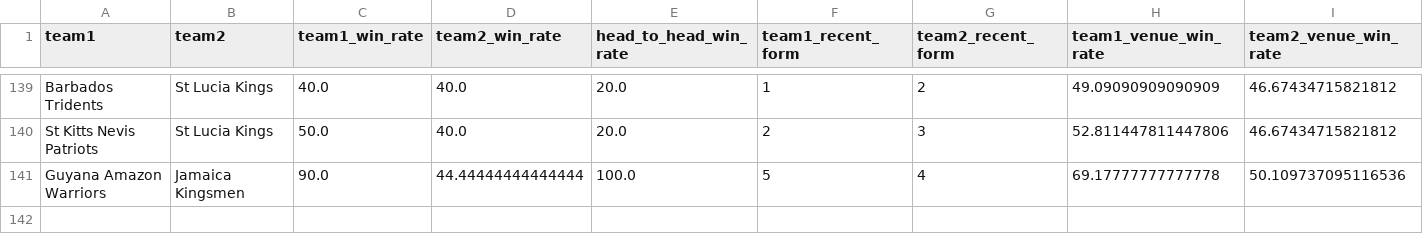
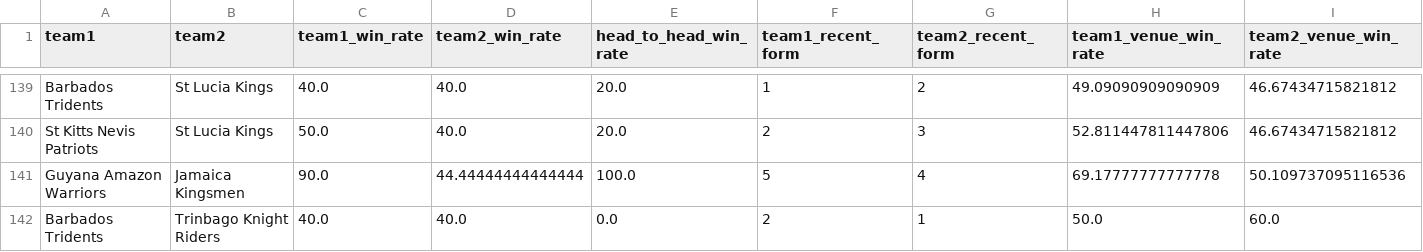
Before and after one commit to adichikate1/cricket-prediction-app, a CSV file: data/Caribbean Premier League.csv, drawn as a sheet; only a part is shown, gaps mark what is left out; rows hold the shown columns only; the diff names each change by its address in the sheet, - before the commit and + after, or states it on an @@ line.

Commit message:
Add match: Barbados Tridents vs Trinbago Knight Riders at Kensington Oval

```diff
--- a/data/Caribbean Premier League.csv
+++ b/data/Caribbean Premier League.csv
+row 142: Barbados Tridents | Trinbago Knight Riders | 40.0 | 40.0 | 0.0 | 2 | 1 | 50.0 | 60.0
```
